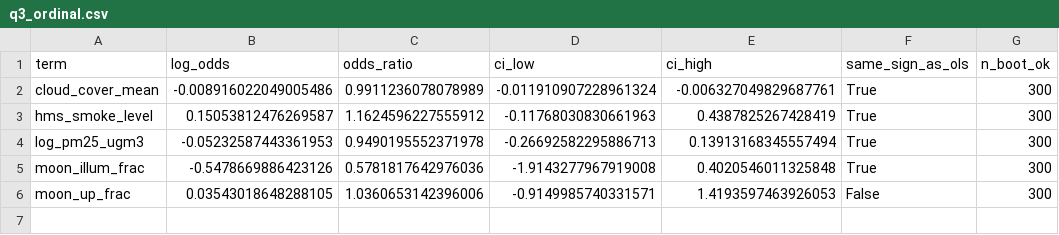
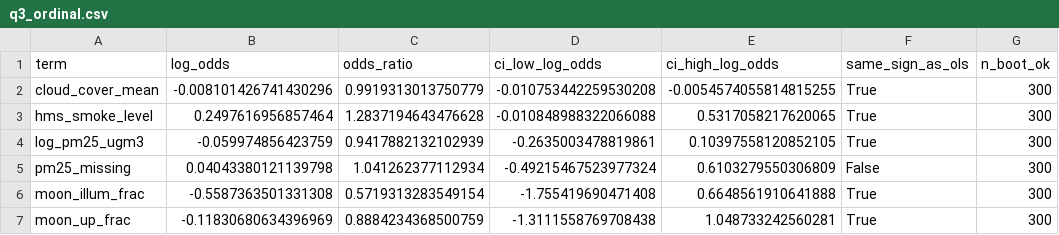
Before and after one commit to nehabykadi/SkyClarity, a CSV file: results/q2b_q3/q3_ordinal.csv, drawn as a sheet.

Commit message:
Milestone 3: website Models & Evaluation, Q3 missing-PM2.5 fix, pinned versions, re-run results, README and cleanup

```diff
--- a/results/q2b_q3/q3_ordinal.csv
+++ b/results/q2b_q3/q3_ordinal.csv
@@ -1,6 +1,7 @@
-term,log_odds,odds_ratio,ci_low,ci_high,same_sign_as_ols,n_boot_ok
-cloud_cover_mean,-0.008916022049005486,0.9911236078078989,-0.011910907228961324,-0.006327049829687761,True,300
-hms_smoke_level,0.15053812476269587,1.1624596227555912,-0.11768030830661963,0.4387825267428419,True,300
-log_pm25_ugm3,-0.05232587443361953,0.9490195552371978,-0.26692582295886713,0.13913168345557494,True,300
-moon_illum_frac,-0.5478669886423126,0.5781817642976036,-1.9143277967919008,0.4020546011325848,True,300
-moon_up_frac,0.03543018648288105,1.0360653142396006,-0.9149985740331571,1.4193597463926053,False,300
+term,log_odds,odds_ratio,ci_low_log_odds,ci_high_log_odds,same_sign_as_ols,n_boot_ok
+cloud_cover_mean,-0.008101426741430296,0.9919313013750779,-0.010753442259530208,-0.0054574055814815255,True,300
+hms_smoke_level,0.2497616956857464,1.2837194643476628,-0.010848988322066088,0.5317058217620065,True,300
+log_pm25_ugm3,-0.059974856423759,0.9417882132102939,-0.2635003478819861,0.10397558120852105,True,300
+pm25_missing,0.04043380121139798,1.041262377112934,-0.49215467523977324,0.6103279550306809,False,300
+moon_illum_frac,-0.5587363501331308,0.5719313283549154,-1.755419690471408,0.6648561910641888,True,300
+moon_up_frac,-0.11830680634396969,0.8884234368500759,-1.3111558769708438,1.048733242560281,True,300
```
Also changed, not shown: results/q2b_q3/q3_ols.csv, results/q4/cv_results.csv, 27 other files.
